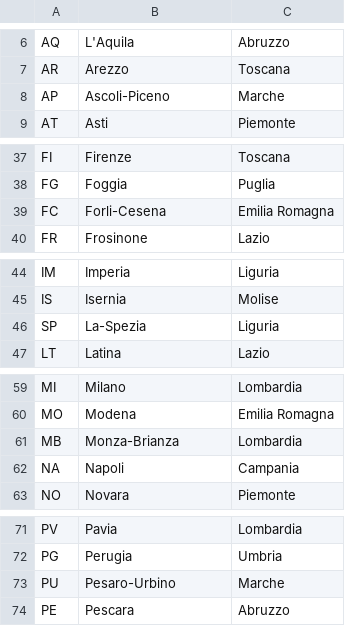
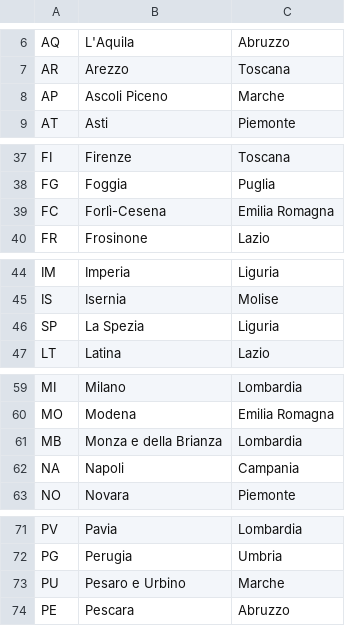
Before and after one commit to Moonril/epic-energy-services-team4-bw, a CSV file: src/main/resources/fileImport/province-italiane.csv, drawn as a sheet; only a part is shown, gaps mark what is left out; the diff covers the shown part only.

```diff
--- a/src/main/resources/fileImport/province-italiane.csv
+++ b/src/main/resources/fileImport/province-italiane.csv
@@ -7,3 +7,3 @@ AQ;L'Aquila;Abruzzo
 AR;Arezzo;Toscana
-AP;Ascoli-Piceno;Marche
+AP;Ascoli Piceno;Marche
 AT;Asti;Piemonte
@@ -38,3 +38,3 @@ FI;Firenze;Toscana
 FG;Foggia;Puglia
-FC;Forli-Cesena;Emilia Romagna
+FC;Forlì-Cesena;Emilia Romagna
 FR;Frosinone;Lazio
@@ -45,3 +45,3 @@ IM;Imperia;Liguria
 IS;Isernia;Molise
-SP;La-Spezia;Liguria
+SP;La Spezia;Liguria
 LT;Latina;Lazio
@@ -60,3 +60,3 @@ MI;Milano;Lombardia
 MO;Modena;Emilia Romagna
-MB;Monza-Brianza;Lombardia
+MB;Monza e della Brianza;Lombardia
 NA;Napoli;Campania
@@ -72,3 +72,3 @@ PV;Pavia;Lombardia
 PG;Perugia;Umbria
-PU;Pesaro-Urbino;Marche
+PU;Pesaro e Urbino;Marche
 PE;Pescara;Abruzzo
```
Also changed, not shown: 1 edited cell elsewhere in this file, src/main/resources/fileImport/comuni-italiani.csv, 1 other file.
